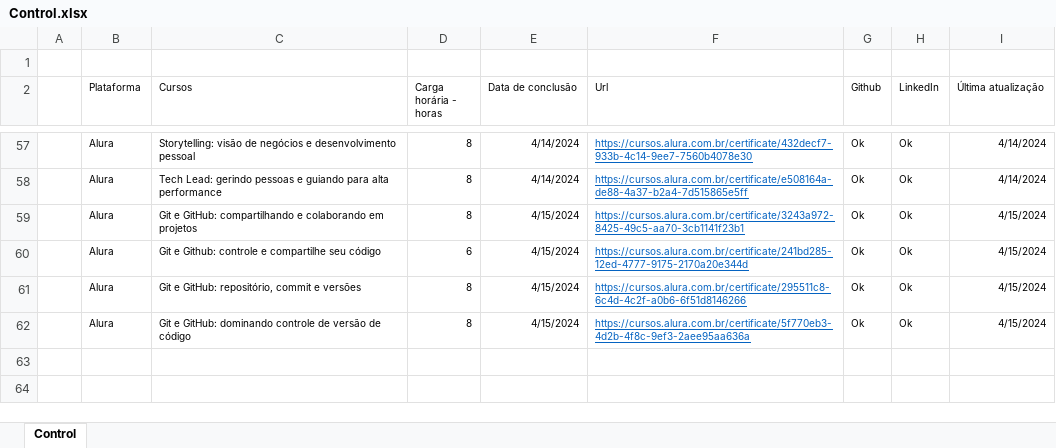
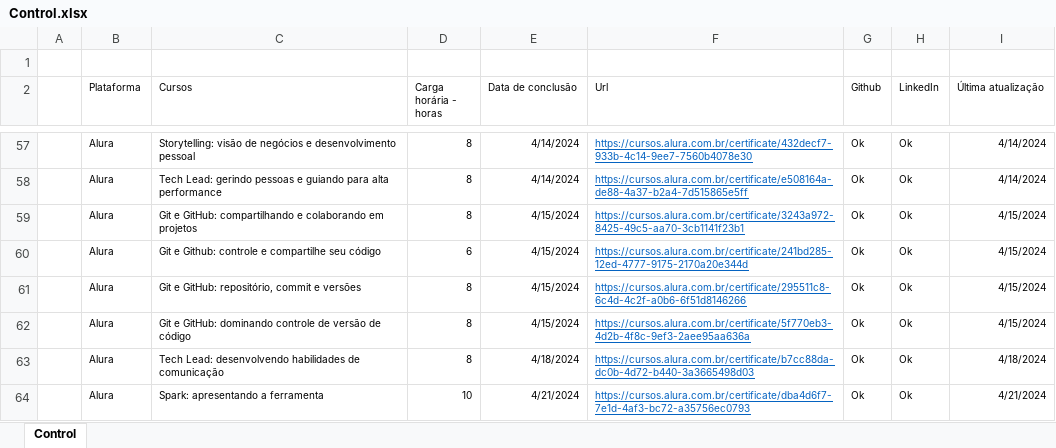
Before and after one commit to Phelipe-Sempreboni/certificates, an Excel workbook: certificates and licenses/Control/Control.xlsx, sheet Control, drawn as a sheet; only a part is shown, gaps mark what is left out; values as stored, in another font and other column widths than the file's, no borders; the diff names each change by its address in the sheet, - before the commit and + after, or states it on an @@ line.

Commit message:
Atualização de arquivos

```diff
--- a/certificates and licenses/Control/Control.xlsx (sheet Control)
+++ b/certificates and licenses/Control/Control.xlsx (sheet Control)
+row 63:  | Alura | Tech Lead: desenvolvendo habilidades de comunicação | 8 | 4/18/2024 | https://cursos.alura.com.br/certificate/b7cc88da-dc0b-4d72-b440-3a3665498d03 | Ok | Ok | 4/18/2024
+row 64:  | Alura | Spark: apresentando a ferramenta | 10 | 4/21/2024 | https://cursos.alura.com.br/certificate/dba4d6f7-7e1d-4af3-bc72-a35756ec0793 | Ok | Ok | 4/21/2024
```
Also changed, not shown: 2 other files.
